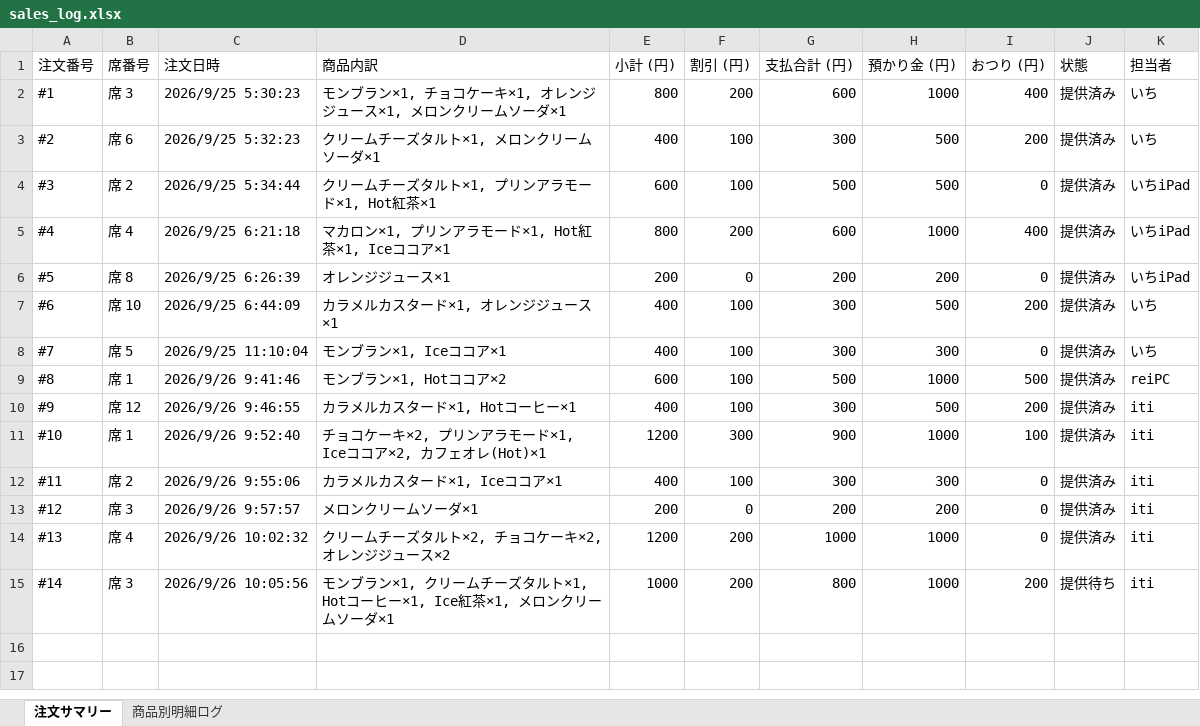
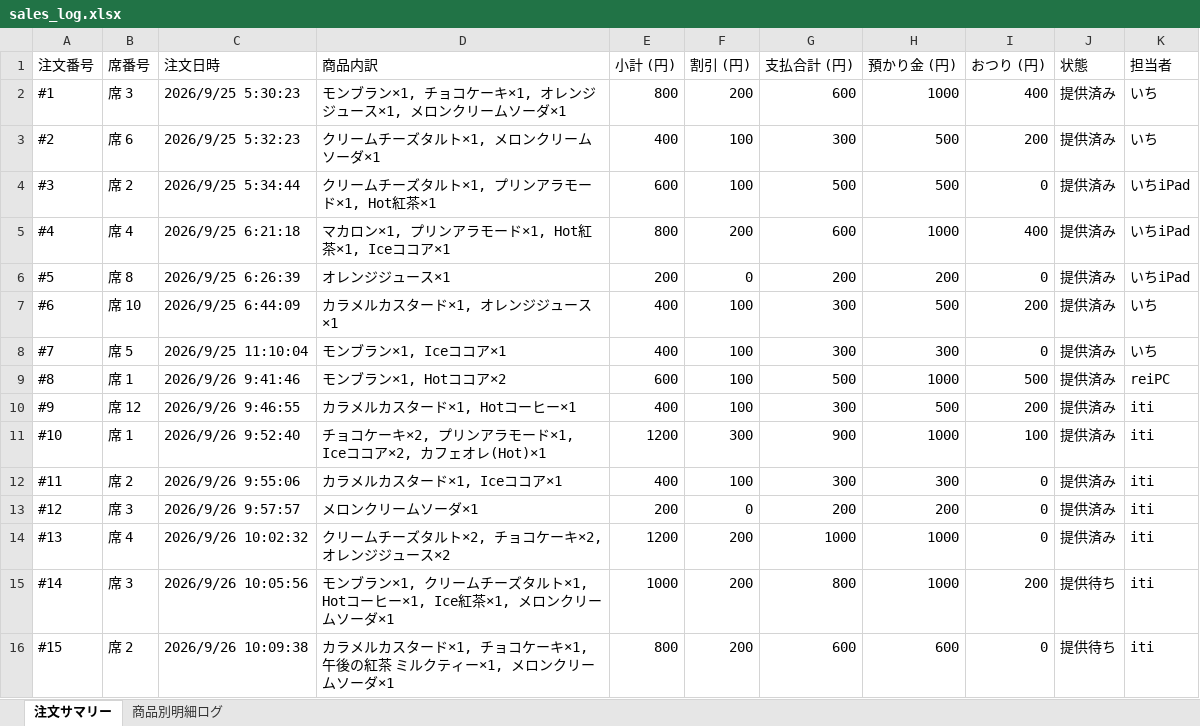
Before and after one commit to issei-desu/olive, an Excel workbook: sales_log.xlsx, sheet 注文サマリー, drawn as a sheet; values as stored, in another font and other column widths than the file's, no borders; the diff names each change by its address in the sheet, - before the commit and + after, or states it on an @@ line.

```diff
--- a/sales_log.xlsx (sheet 注文サマリー)
+++ b/sales_log.xlsx (sheet 注文サマリー)
+row 16: #15 | 席 2 | 2026/9/26 10:09:38 | カラメルカスタード×1, チョコケーキ×1, 午後の紅茶 ミルクティー×1, メロンクリームソーダ×1 | 800 | 200 | 600 | 600 | 0 | 提供待ち | iti
```
Also changed, not shown: sheet 商品別明細ログ.
